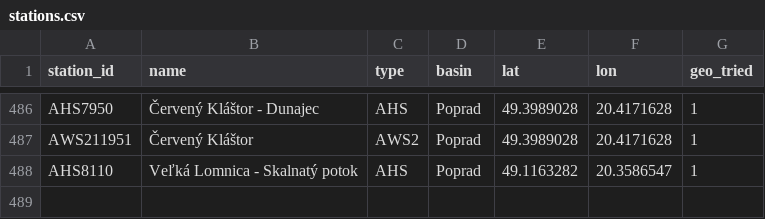
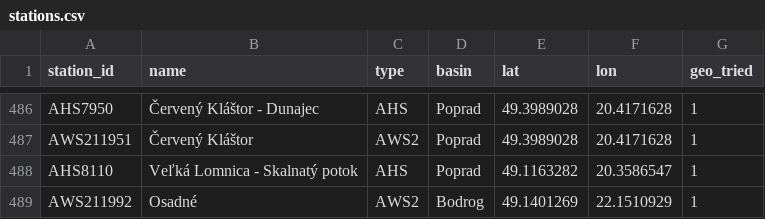
Before and after one commit to lalasonycierny/shmu-uhrnzrazok, a CSV file: data/stations.csv, drawn as a sheet; only a part is shown, gaps mark what is left out.

```diff
--- a/data/stations.csv
+++ b/data/stations.csv
@@ -488 +488,2 @@ AWS211951,Červený Kláštor,AWS2,Poprad,49.3989028,20.4171628,1
 AHS8110,Veľká Lomnica - Skalnatý potok,AHS,Poprad,49.1163282,20.3586547,1
+AWS211992,Osadné,AWS2,Bodrog,49.1401269,22.1510929,1
```
Also changed, not shown: data/daily/2026/2026-10-26.csv, 1 other file.
